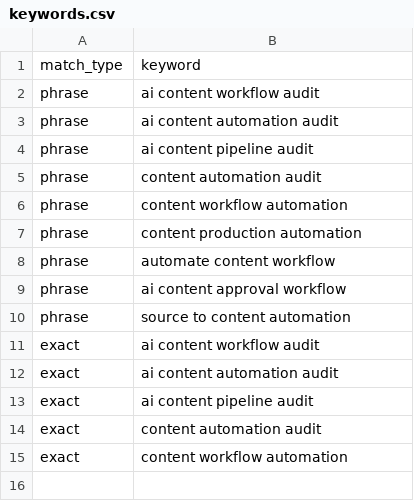
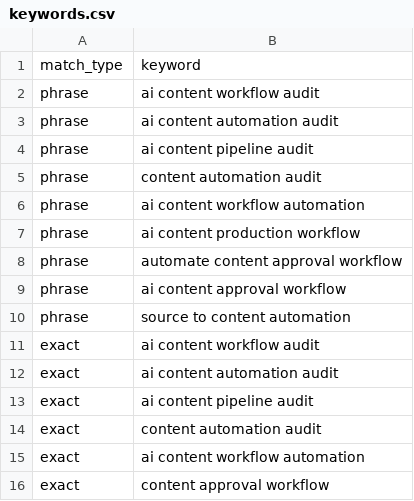
Before and after one commit to canfieldjuan/atlas-portfolio, a CSV file: web/ads/content-workflow-audit/keywords.csv, drawn as a sheet.

```diff
--- a/web/ads/content-workflow-audit/keywords.csv
+++ b/web/ads/content-workflow-audit/keywords.csv
@@ -5,5 +5,5 @@ phrase,ai content pipeline audit
 phrase,content automation audit
-phrase,content workflow automation
-phrase,content production automation
-phrase,automate content workflow
+phrase,ai content workflow automation
+phrase,ai content production workflow
+phrase,automate content approval workflow
 phrase,ai content approval workflow
@@ -14,2 +14,3 @@ exact,ai content pipeline audit
 exact,content automation audit
-exact,content workflow automation
+exact,ai content workflow automation
+exact,content approval workflow
```
Also changed, not shown: web/ads/content-workflow-audit/negative_keywords.csv, 2 other files.
